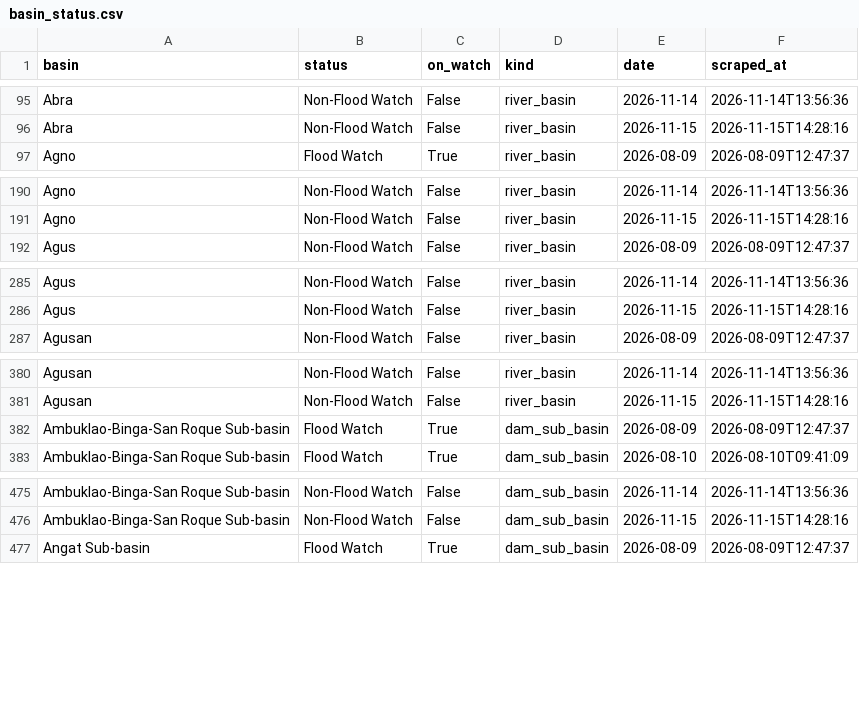
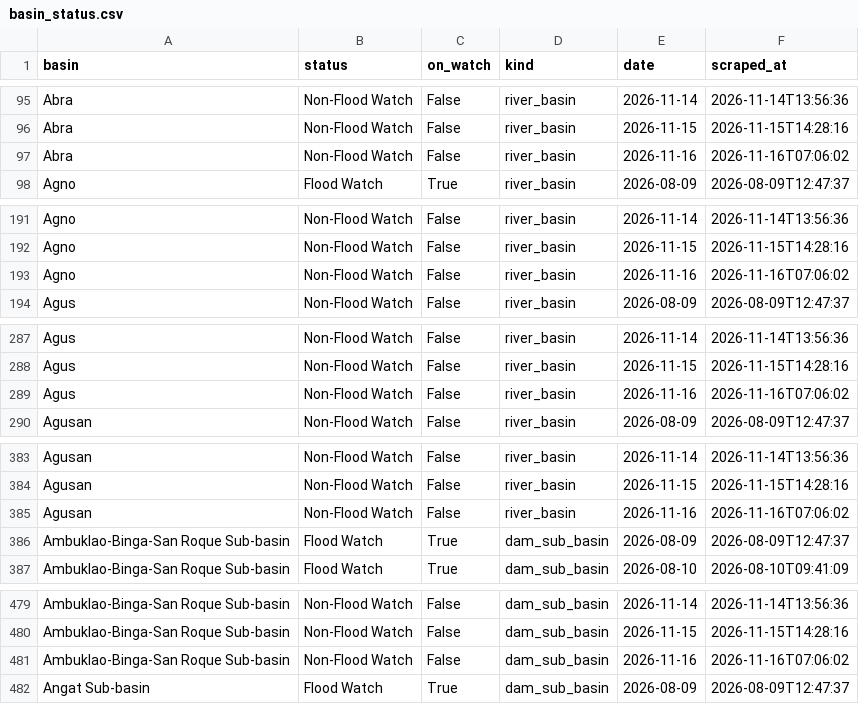
Before and after one commit to Zeref538/apaw, a CSV file: data/basin_status.csv, drawn as a sheet; only a part is shown, gaps mark what is left out; the diff covers the shown part only; the diff names each change by its address in the sheet, - before the commit and + after, or states it on an @@ line.

```diff
--- a/data/basin_status.csv
+++ b/data/basin_status.csv
+row 97: Abra | Non-Flood Watch | False | river_basin | 2026-11-16 | 2026-11-16T07:06:02
+row 193: Agno | Non-Flood Watch | False | river_basin | 2026-11-16 | 2026-11-16T07:06:02
+row 289: Agus | Non-Flood Watch | False | river_basin | 2026-11-16 | 2026-11-16T07:06:02
+row 385: Agusan | Non-Flood Watch | False | river_basin | 2026-11-16 | 2026-11-16T07:06:02
+row 481: Ambuklao-Binga-San Roque Sub-basin | Non-Flood Watch | False | dam_sub_basin | 2026-11-16 | 2026-11-16T07:06:02
```
Also changed, not shown: 17 added rows elsewhere in this file, data/dam_levels.csv, eval/learning_curve.csv, 7 other files.
